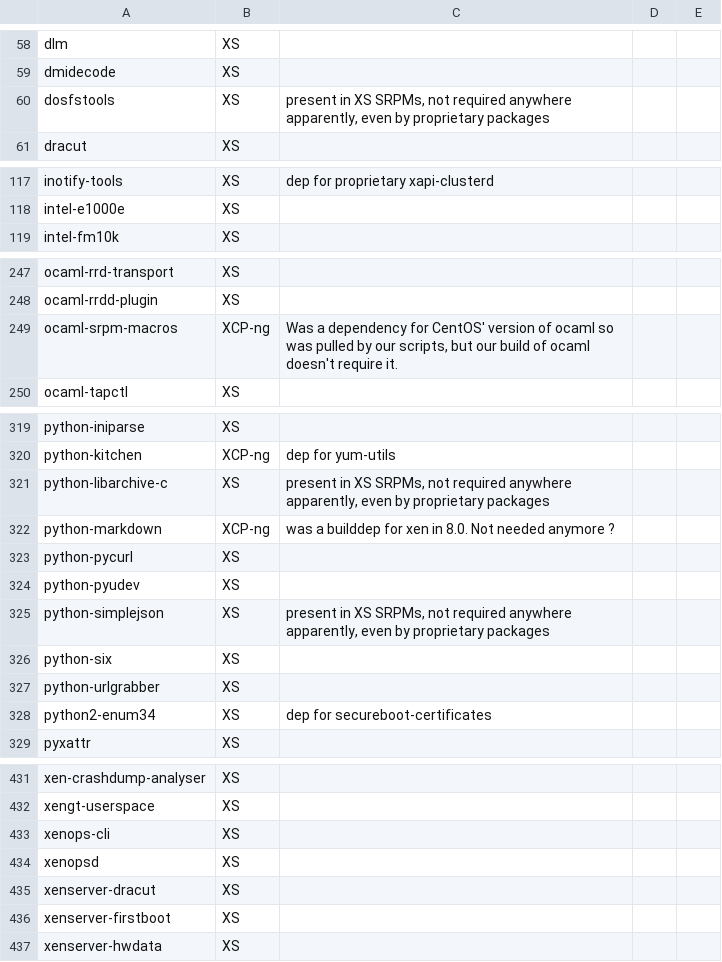
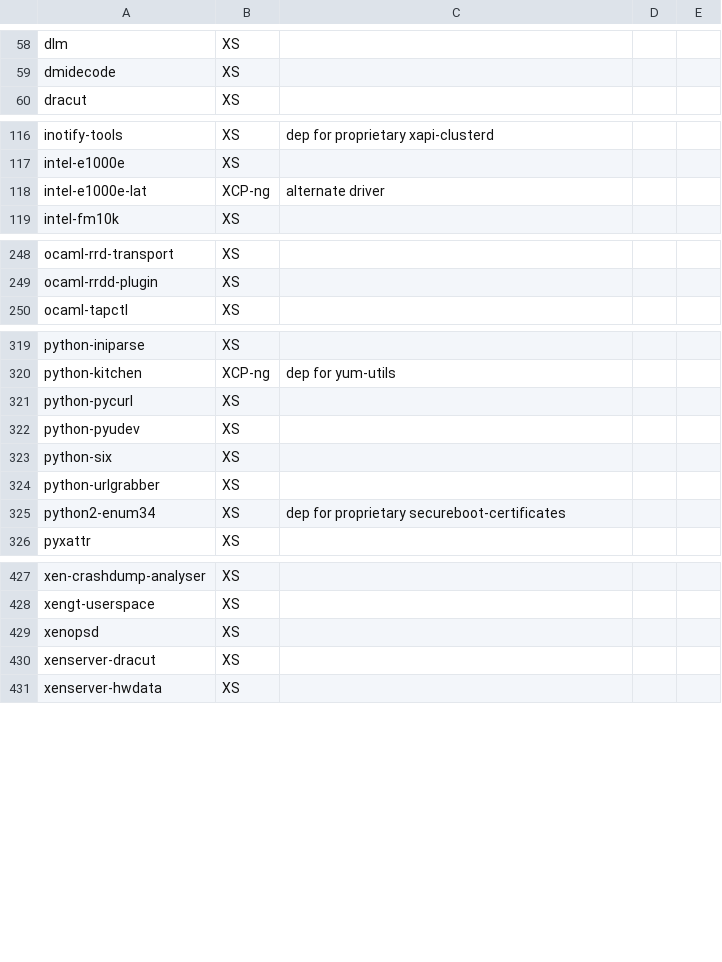
Before and after one commit to xcp-ng/xcp, a CSV file: data/8.2/packages_provenance.csv, drawn as a sheet; only a part is shown, gaps mark what is left out; the diff covers the shown part only.

Commit message:
Update packages_provenance.csv for 8.2

```diff
--- a/data/8.2/packages_provenance.csv
+++ b/data/8.2/packages_provenance.csv
@@ -59,3 +59,2 @@ dlm;XS;;;
 dmidecode;XS;;;
-dosfstools;XS;present in XS SRPMs, not required anywhere apparently, even by proprietary packages;;
 dracut;XS;;;
@@ -118,2 +117,3 @@ inotify-tools;XS;dep for proprietary xapi-clusterd;;
 intel-e1000e;XS;;;
+intel-e1000e-lat;XCP-ng;alternate driver;;
 intel-fm10k;XS;;;
@@ -248,3 +249,2 @@ ocaml-rrd-transport;XS;;;
 ocaml-rrdd-plugin;XS;;;
-ocaml-srpm-macros;XCP-ng;Was a dependency for CentOS' version of ocaml so was pulled by our scripts, but our build of ocaml doesn't require it.;;
 ocaml-tapctl;XS;;;
@@ -320,10 +320,7 @@ python-iniparse;XS;;;
 python-kitchen;XCP-ng;dep for yum-utils;;
-python-libarchive-c;XS;present in XS SRPMs, not required anywhere apparently, even by proprietary packages;;
-python-markdown;XCP-ng;was a builddep for xen in 8.0. Not needed anymore ?;;
 python-pycurl;XS;;;
 python-pyudev;XS;;;
-python-simplejson;XS;present in XS SRPMs, not required anywhere apparently, even by proprietary packages;;
 python-six;XS;;;
 python-urlgrabber;XS;;;
-python2-enum34;XS;dep for secureboot-certificates;;
+python2-enum34;XS;dep for proprietary secureboot-certificates;;
 pyxattr;XS;;;
@@ -432,6 +428,4 @@ xen-crashdump-analyser;XS;;;
 xengt-userspace;XS;;;
-xenops-cli;XS;;;
 xenopsd;XS;;;
 xenserver-dracut;XS;;;
-xenserver-firstboot;XS;;;
 xenserver-hwdata;XS;;;
```
Also changed, not shown: 2 added rows, 1 removed row and 3 edited cells elsewhere in this file.
